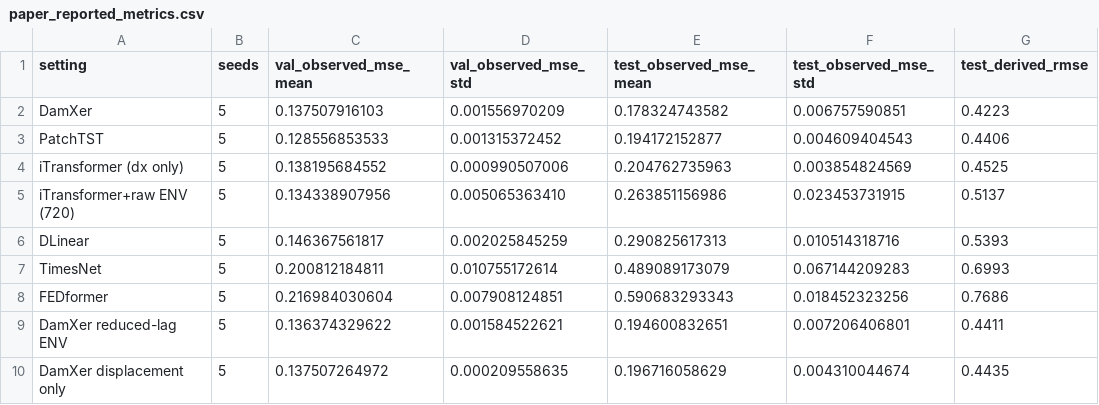
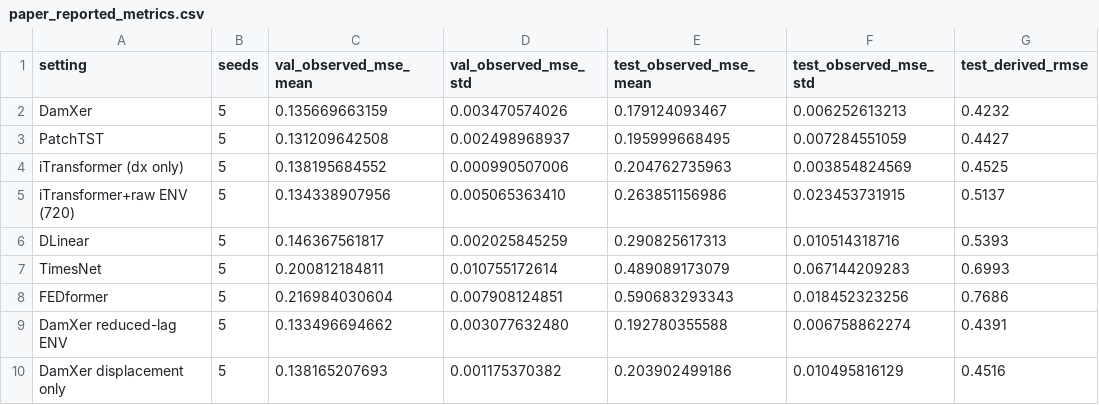
Before and after one commit to murasame612/damXer, a CSV file: results/paper_reported_metrics.csv, drawn as a sheet.

Commit message:
feat: close completion and data-release provenance

```diff
--- a/results/paper_reported_metrics.csv
+++ b/results/paper_reported_metrics.csv
@@ -1,4 +1,4 @@
 setting,seeds,val_observed_mse_mean,val_observed_mse_std,test_observed_mse_mean,test_observed_mse_std,test_derived_rmse
-DamXer,5,0.137507916103,0.001556970209,0.178324743582,0.006757590851,0.4223
-PatchTST,5,0.128556853533,0.001315372452,0.194172152877,0.004609404543,0.4406
+DamXer,5,0.135669663159,0.003470574026,0.179124093467,0.006252613213,0.4232
+PatchTST,5,0.131209642508,0.002498968937,0.195999668495,0.007284551059,0.4427
 iTransformer (dx only),5,0.138195684552,0.000990507006,0.204762735963,0.003854824569,0.4525
@@ -8,3 +8,3 @@ TimesNet,5,0.200812184811,0.010755172614,0.489089173079,0.067144209283,0.6993
 FEDformer,5,0.216984030604,0.007908124851,0.590683293343,0.018452323256,0.7686
-DamXer reduced-lag ENV,5,0.136374329622,0.001584522621,0.194600832651,0.007206406801,0.4411
-DamXer displacement only,5,0.137507264972,0.000209558635,0.196716058629,0.004310044674,0.4435
+DamXer reduced-lag ENV,5,0.133496694662,0.003077632480,0.192780355588,0.006758862274,0.4391
+DamXer displacement only,5,0.138165207693,0.001175370382,0.203902499186,0.010495816129,0.4516
```
Also changed, not shown: results/paper_seed_metrics.csv, 17 other files.
